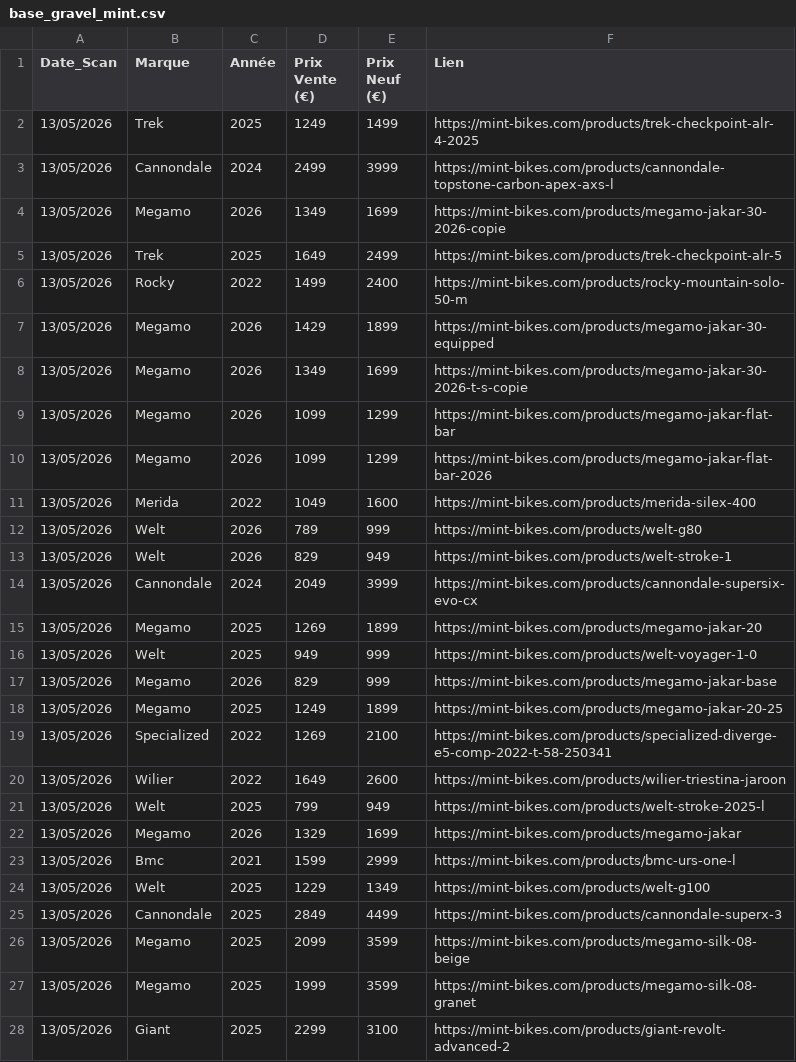
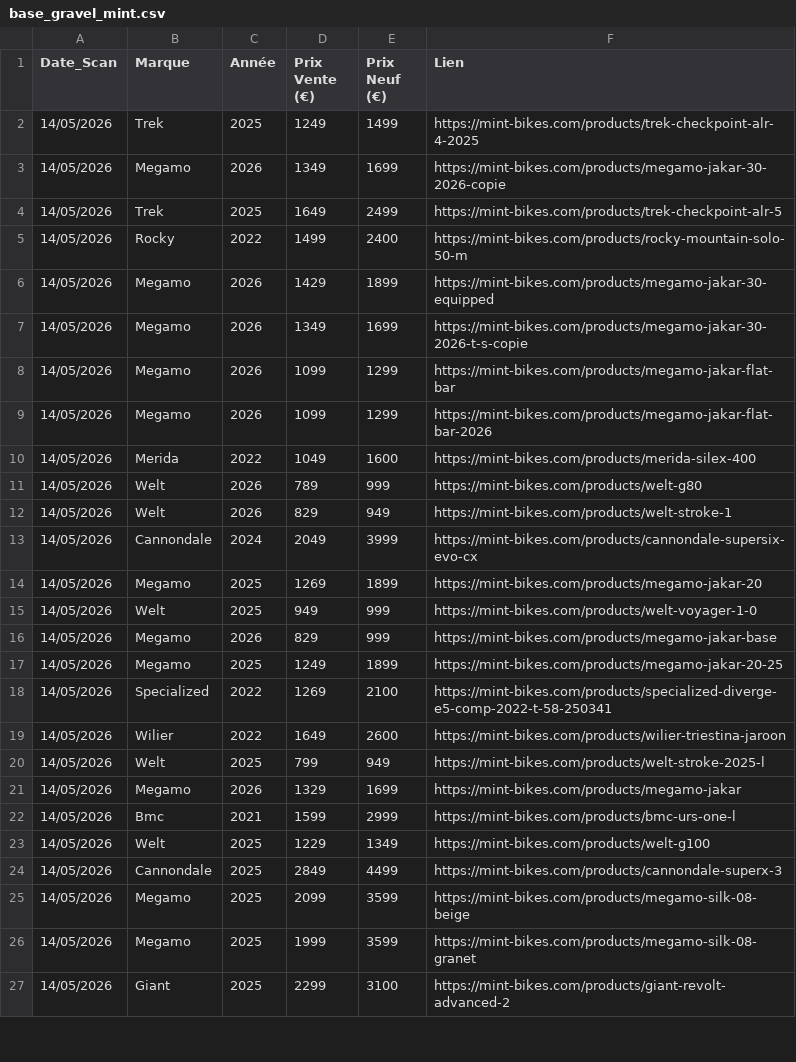
Before and after one commit to ebikereborn13/Scrapper-prix-velo-occasion, a CSV file: base_gravel_mint.csv, drawn as a sheet; only a part is shown; the diff covers the shown part only.

Commit message:
Update Mint Gravel 14/05 12:13

```diff
--- a/base_gravel_mint.csv
+++ b/base_gravel_mint.csv
@@ -1,28 +1,27 @@
 Date_Scan,Marque,Année,Prix Vente (€),Prix Neuf (€),Lien
-13/05/2026,Trek,2025,1249,1499,https://mint-bikes.com/products/trek-checkpoint-alr-4-2025
-13/05/2026,Cannondale,2024,2499,3999,https://mint-bikes.com/products/cannondale-topstone-carbon-apex-axs-l
-13/05/2026,Megamo,2026,1349,1699,https://mint-bikes.com/products/megamo-jakar-30-2026-copie
-13/05/2026,Trek,2025,1649,2499,https://mint-bikes.com/products/trek-checkpoint-alr-5
-13/05/2026,Rocky,2022,1499,2400,https://mint-bikes.com/products/rocky-mountain-solo-50-m
-13/05/2026,Megamo,2026,1429,1899,https://mint-bikes.com/products/megamo-jakar-30-equipped
-13/05/2026,Megamo,2026,1349,1699,https://mint-bikes.com/products/megamo-jakar-30-2026-t-s-copie
-13/05/2026,Megamo,2026,1099,1299,https://mint-bikes.com/products/megamo-jakar-flat-bar
-13/05/2026,Megamo,2026,1099,1299,https://mint-bikes.com/products/megamo-jakar-flat-bar-2026
-13/05/2026,Merida,2022,1049,1600,https://mint-bikes.com/products/merida-silex-400
-13/05/2026,Welt,2026,789,999,https://mint-bikes.com/products/welt-g80
-13/05/2026,Welt,2026,829,949,https://mint-bikes.com/products/welt-stroke-1
-13/05/2026,Cannondale,2024,2049,3999,https://mint-bikes.com/products/cannondale-supersix-evo-cx
-13/05/2026,Megamo,2025,1269,1899,https://mint-bikes.com/products/megamo-jakar-20
-13/05/2026,Welt,2025,949,999,https://mint-bikes.com/products/welt-voyager-1-0
-13/05/2026,Megamo,2026,829,999,https://mint-bikes.com/products/megamo-jakar-base
-13/05/2026,Megamo,2025,1249,1899,https://mint-bikes.com/products/megamo-jakar-20-25
-13/05/2026,Specialized,2022,1269,2100,https://mint-bikes.com/products/specialized-diverge-e5-comp-2022-t-58-250341
-13/05/2026,Wilier,2022,1649,2600,https://mint-bikes.com/products/wilier-triestina-jaroon
-13/05/2026,Welt,2025,799,949,https://mint-bikes.com/products/welt-stroke-2025-l
-13/05/2026,Megamo,2026,1329,1699,https://mint-bikes.com/products/megamo-jakar
-13/05/2026,Bmc,2021,1599,2999,https://mint-bikes.com/products/bmc-urs-one-l
-13/05/2026,Welt,2025,1229,1349,https://mint-bikes.com/products/welt-g100
-13/05/2026,Cannondale,2025,2849,4499,https://mint-bikes.com/products/cannondale-superx-3
-13/05/2026,Megamo,2025,2099,3599,https://mint-bikes.com/products/megamo-silk-08-beige
-13/05/2026,Megamo,2025,1999,3599,https://mint-bikes.com/products/megamo-silk-08-granet
-13/05/2026,Giant,2025,2299,3100,https://mint-bikes.com/products/giant-revolt-advanced-2
+14/05/2026,Trek,2025,1249,1499,https://mint-bikes.com/products/trek-checkpoint-alr-4-2025
+14/05/2026,Megamo,2026,1349,1699,https://mint-bikes.com/products/megamo-jakar-30-2026-copie
+14/05/2026,Trek,2025,1649,2499,https://mint-bikes.com/products/trek-checkpoint-alr-5
+14/05/2026,Rocky,2022,1499,2400,https://mint-bikes.com/products/rocky-mountain-solo-50-m
+14/05/2026,Megamo,2026,1429,1899,https://mint-bikes.com/products/megamo-jakar-30-equipped
+14/05/2026,Megamo,2026,1349,1699,https://mint-bikes.com/products/megamo-jakar-30-2026-t-s-copie
+14/05/2026,Megamo,2026,1099,1299,https://mint-bikes.com/products/megamo-jakar-flat-bar
+14/05/2026,Megamo,2026,1099,1299,https://mint-bikes.com/products/megamo-jakar-flat-bar-2026
+14/05/2026,Merida,2022,1049,1600,https://mint-bikes.com/products/merida-silex-400
+14/05/2026,Welt,2026,789,999,https://mint-bikes.com/products/welt-g80
+14/05/2026,Welt,2026,829,949,https://mint-bikes.com/products/welt-stroke-1
+14/05/2026,Cannondale,2024,2049,3999,https://mint-bikes.com/products/cannondale-supersix-evo-cx
+14/05/2026,Megamo,2025,1269,1899,https://mint-bikes.com/products/megamo-jakar-20
+14/05/2026,Welt,2025,949,999,https://mint-bikes.com/products/welt-voyager-1-0
+14/05/2026,Megamo,2026,829,999,https://mint-bikes.com/products/megamo-jakar-base
+14/05/2026,Megamo,2025,1249,1899,https://mint-bikes.com/products/megamo-jakar-20-25
+14/05/2026,Specialized,2022,1269,2100,https://mint-bikes.com/products/specialized-diverge-e5-comp-2022-t-58-250341
+14/05/2026,Wilier,2022,1649,2600,https://mint-bikes.com/products/wilier-triestina-jaroon
+14/05/2026,Welt,2025,799,949,https://mint-bikes.com/products/welt-stroke-2025-l
+14/05/2026,Megamo,2026,1329,1699,https://mint-bikes.com/products/megamo-jakar
+14/05/2026,Bmc,2021,1599,2999,https://mint-bikes.com/products/bmc-urs-one-l
+14/05/2026,Welt,2025,1229,1349,https://mint-bikes.com/products/welt-g100
+14/05/2026,Cannondale,2025,2849,4499,https://mint-bikes.com/products/cannondale-superx-3
+14/05/2026,Megamo,2025,2099,3599,https://mint-bikes.com/products/megamo-silk-08-beige
+14/05/2026,Megamo,2025,1999,3599,https://mint-bikes.com/products/megamo-silk-08-granet
+14/05/2026,Giant,2025,2299,3100,https://mint-bikes.com/products/giant-revolt-advanced-2
```
Also changed, not shown: 13 edited cells elsewhere in this file.
